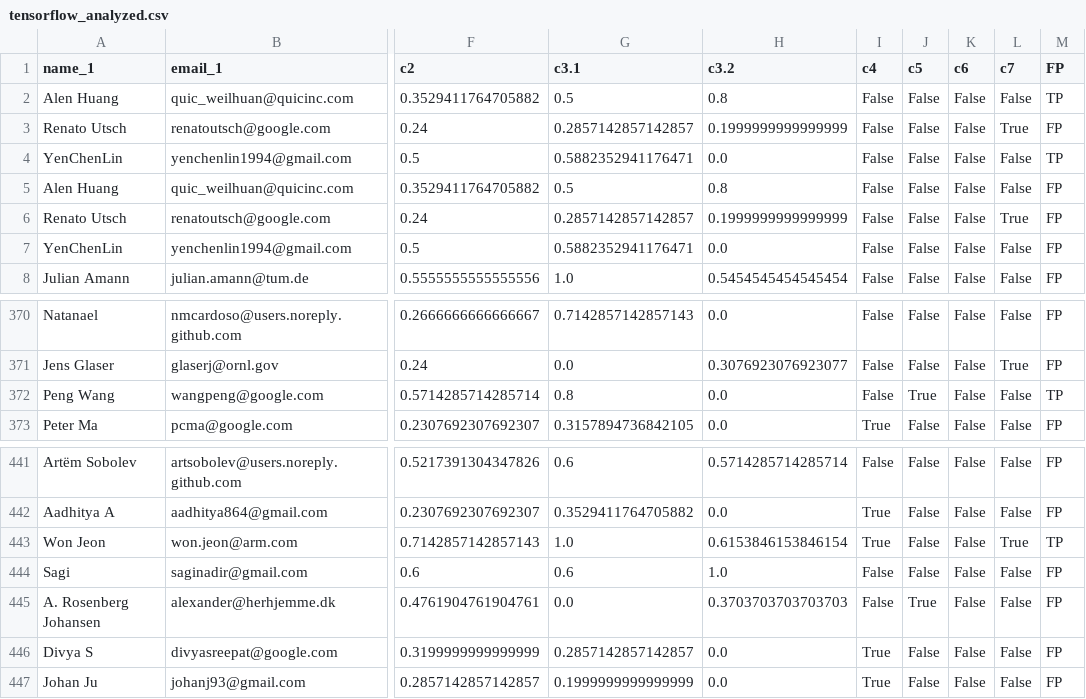
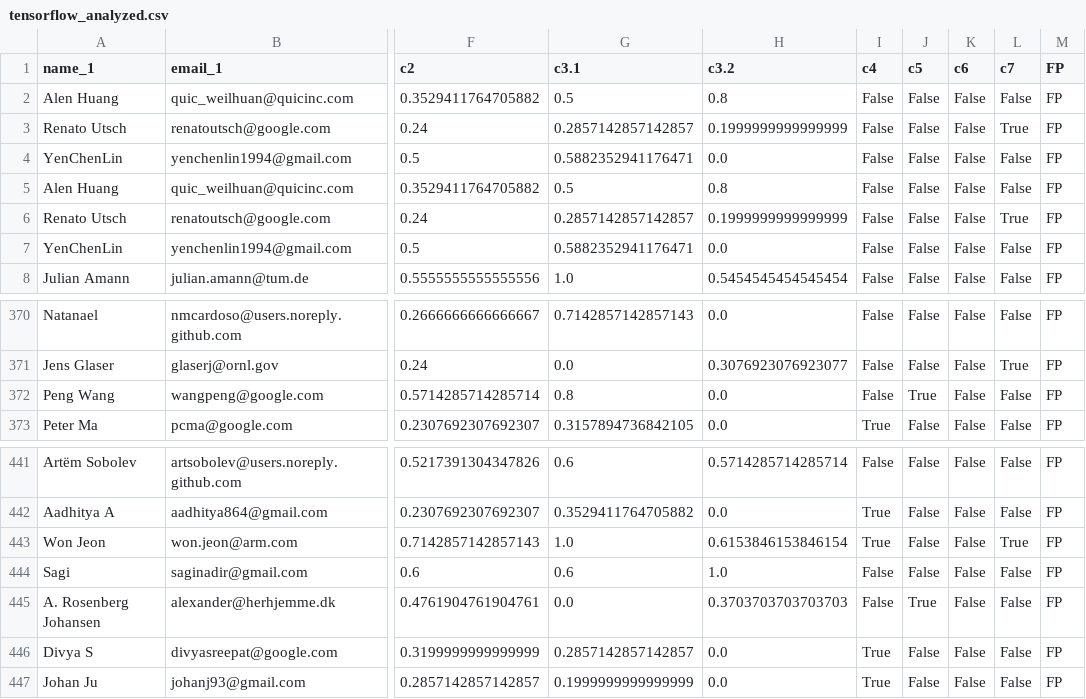
Before and after one commit to jaacoppi/sdmo2025project, a CSV file: analyzed/tensorflow_analyzed.csv, drawn as a sheet; only a part is shown, gaps mark what is left out; the diff names each change by its address in the sheet, - before the commit and + after, or states it on an @@ line.

Commit message:
modifications

```diff
--- a/analyzed/tensorflow_analyzed.csv
+++ b/analyzed/tensorflow_analyzed.csv
-M2 (FP): TP
+M2 (FP): FP
-M4 (FP): TP
+M4 (FP): FP
-M372 (FP): TP
+M372 (FP): FP
-M443 (FP): TP
+M443 (FP): FP
```
